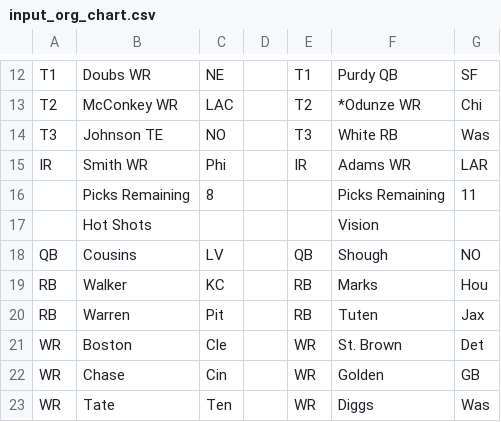
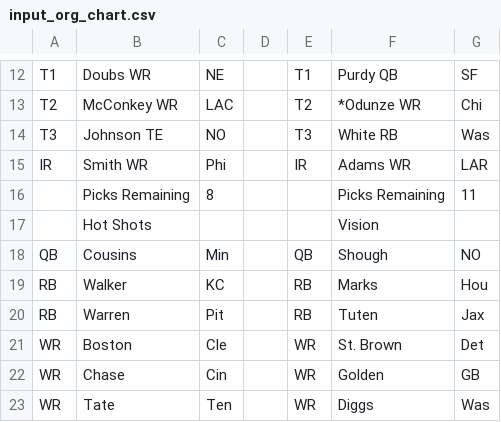
Before and after one commit to mofo110/loffl-rankings, a CSV file: data/input_org_chart.csv, drawn as a sheet; only a part is shown, gaps mark what is left out.

Commit message:
Update QB Cousins Min

```diff
--- a/data/input_org_chart.csv
+++ b/data/input_org_chart.csv
@@ -17,3 +17,3 @@ IR,Smith WR,Phi,,IR,Adams WR,LAR,
 ,Hot Shots,,,,Vision,,
-QB,Cousins,LV,,QB,Shough,NO,
+QB,Cousins,Min,,QB,Shough,NO,
 RB,Walker,KC,,RB,Marks,Hou,
```
